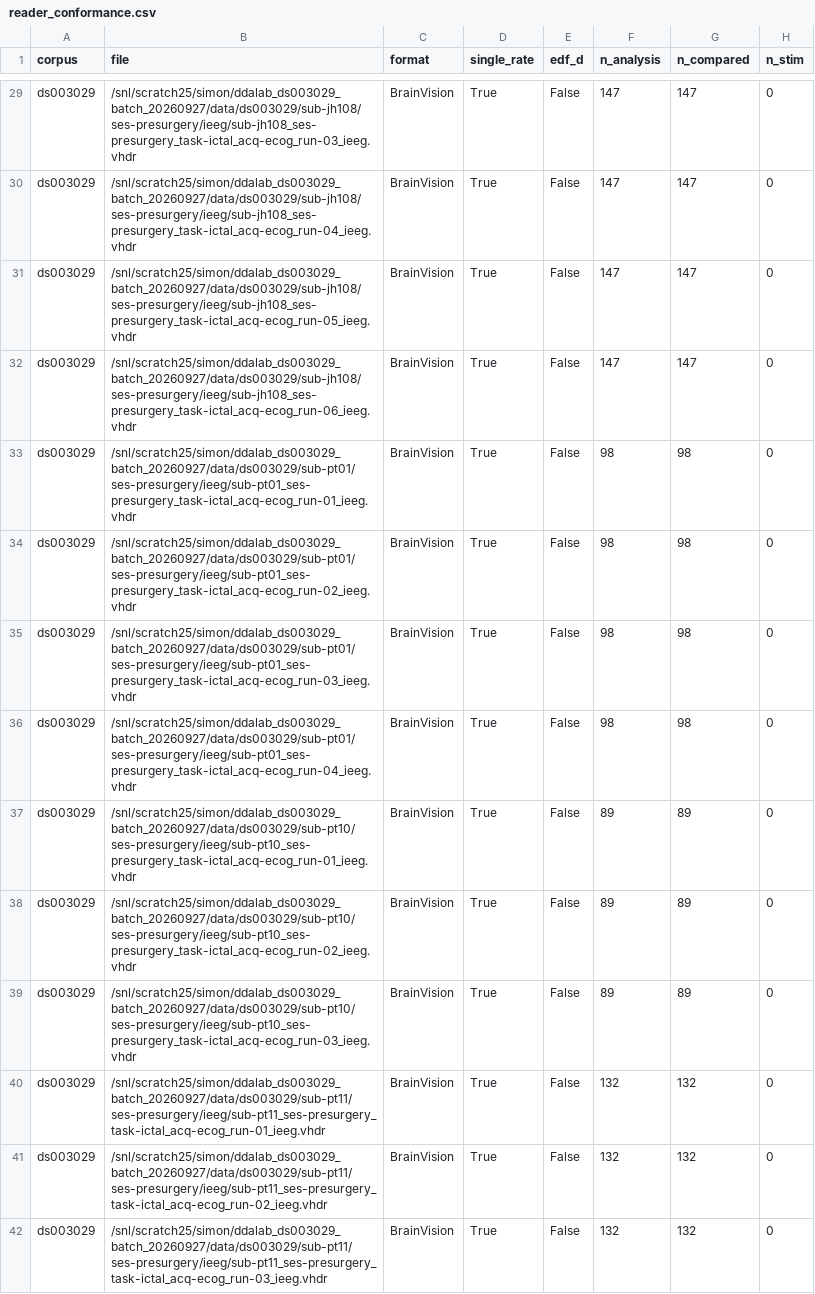
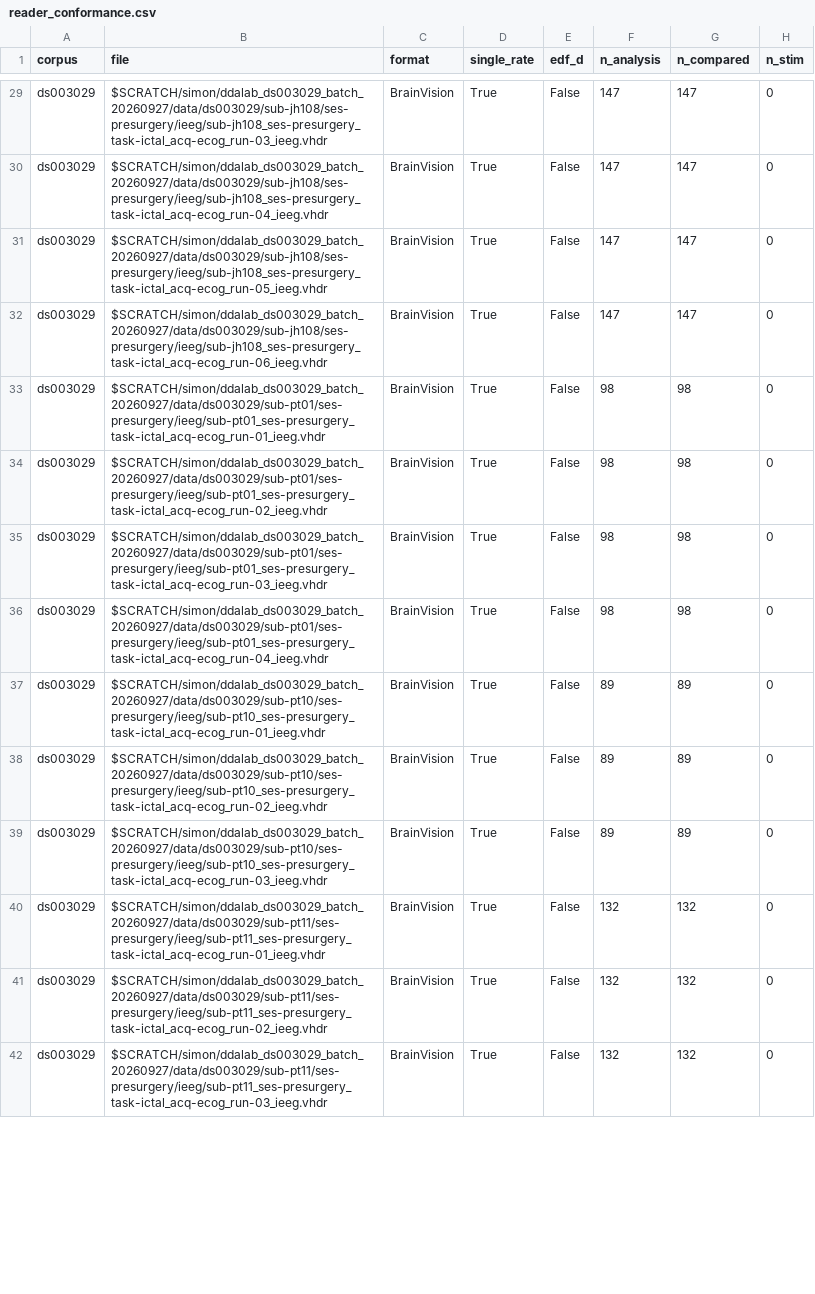
Before and after one commit to sdraeger/DDALAB, a CSV file: packages/dda-rs/conformance/reader_conformance.csv, drawn as a sheet; only a part is shown, gaps mark what is left out; the diff covers the shown part only; the diff names each change by its address in the sheet, - before the commit and + after, or states it on an @@ line.

```diff
--- a/packages/dda-rs/conformance/reader_conformance.csv
+++ b/packages/dda-rs/conformance/reader_conformance.csv
-B29 (file): /snl/scratch25/simon/ddalab_ds003029_batch_20260927/data/ds003029/sub-jh108/ses-presurgery/ieeg/sub-jh108_ses-presurgery_task-ictal_acq-ecog_run-03_ieeg.vhdr
+B29 (file): $SCRATCH/simon/ddalab_ds003029_batch_20260927/data/ds003029/sub-jh108/ses-presurgery/ieeg/sub-jh108_ses-presurgery_task-ictal_acq-ecog_run-03_ieeg.vhdr
-B30 (file): /snl/scratch25/simon/ddalab_ds003029_batch_20260927/data/ds003029/sub-jh108/ses-presurgery/ieeg/sub-jh108_ses-presurgery_task-ictal_acq-ecog_run-04_ieeg.vhdr
+B30 (file): $SCRATCH/simon/ddalab_ds003029_batch_20260927/data/ds003029/sub-jh108/ses-presurgery/ieeg/sub-jh108_ses-presurgery_task-ictal_acq-ecog_run-04_ieeg.vhdr
-B31 (file): /snl/scratch25/simon/ddalab_ds003029_batch_20260927/data/ds003029/sub-jh108/ses-presurgery/ieeg/sub-jh108_ses-presurgery_task-ictal_acq-ecog_run-05_ieeg.vhdr
+B31 (file): $SCRATCH/simon/ddalab_ds003029_batch_20260927/data/ds003029/sub-jh108/ses-presurgery/ieeg/sub-jh108_ses-presurgery_task-ictal_acq-ecog_run-05_ieeg.vhdr
-B32 (file): /snl/scratch25/simon/ddalab_ds003029_batch_20260927/data/ds003029/sub-jh108/ses-presurgery/ieeg/sub-jh108_ses-presurgery_task-ictal_acq-ecog_run-06_ieeg.vhdr
+B32 (file): $SCRATCH/simon/ddalab_ds003029_batch_20260927/data/ds003029/sub-jh108/ses-presurgery/ieeg/sub-jh108_ses-presurgery_task-ictal_acq-ecog_run-06_ieeg.vhdr
-B33 (file): /snl/scratch25/simon/ddalab_ds003029_batch_20260927/data/ds003029/sub-pt01/ses-presurgery/ieeg/sub-pt01_ses-presurgery_task-ictal_acq-ecog_run-01_ieeg.vhdr
+B33 (file): $SCRATCH/simon/ddalab_ds003029_batch_20260927/data/ds003029/sub-pt01/ses-presurgery/ieeg/sub-pt01_ses-presurgery_task-ictal_acq-ecog_run-01_ieeg.vhdr
-B34 (file): /snl/scratch25/simon/ddalab_ds003029_batch_20260927/data/ds003029/sub-pt01/ses-presurgery/ieeg/sub-pt01_ses-presurgery_task-ictal_acq-ecog_run-02_ieeg.vhdr
+B34 (file): $SCRATCH/simon/ddalab_ds003029_batch_20260927/data/ds003029/sub-pt01/ses-presurgery/ieeg/sub-pt01_ses-presurgery_task-ictal_acq-ecog_run-02_ieeg.vhdr
-B35 (file): /snl/scratch25/simon/ddalab_ds003029_batch_20260927/data/ds003029/sub-pt01/ses-presurgery/ieeg/sub-pt01_ses-presurgery_task-ictal_acq-ecog_run-03_ieeg.vhdr
+B35 (file): $SCRATCH/simon/ddalab_ds003029_batch_20260927/data/ds003029/sub-pt01/ses-presurgery/ieeg/sub-pt01_ses-presurgery_task-ictal_acq-ecog_run-03_ieeg.vhdr
-B36 (file): /snl/scratch25/simon/ddalab_ds003029_batch_20260927/data/ds003029/sub-pt01/ses-presurgery/ieeg/sub-pt01_ses-presurgery_task-ictal_acq-ecog_run-04_ieeg.vhdr
+B36 (file): $SCRATCH/simon/ddalab_ds003029_batch_20260927/data/ds003029/sub-pt01/ses-presurgery/ieeg/sub-pt01_ses-presurgery_task-ictal_acq-ecog_run-04_ieeg.vhdr
-B37 (file): /snl/scratch25/simon/ddalab_ds003029_batch_20260927/data/ds003029/sub-pt10/ses-presurgery/ieeg/sub-pt10_ses-presurgery_task-ictal_acq-ecog_run-01_ieeg.vhdr
+B37 (file): $SCRATCH/simon/ddalab_ds003029_batch_20260927/data/ds003029/sub-pt10/ses-presurgery/ieeg/sub-pt10_ses-presurgery_task-ictal_acq-ecog_run-01_ieeg.vhdr
-B38 (file): /snl/scratch25/simon/ddalab_ds003029_batch_20260927/data/ds003029/sub-pt10/ses-presurgery/ieeg/sub-pt10_ses-presurgery_task-ictal_acq-ecog_run-02_ieeg.vhdr
+B38 (file): $SCRATCH/simon/ddalab_ds003029_batch_20260927/data/ds003029/sub-pt10/ses-presurgery/ieeg/sub-pt10_ses-presurgery_task-ictal_acq-ecog_run-02_ieeg.vhdr
-B39 (file): /snl/scratch25/simon/ddalab_ds003029_batch_20260927/data/ds003029/sub-pt10/ses-presurgery/ieeg/sub-pt10_ses-presurgery_task-ictal_acq-ecog_run-03_ieeg.vhdr
+B39 (file): $SCRATCH/simon/ddalab_ds003029_batch_20260927/data/ds003029/sub-pt10/ses-presurgery/ieeg/sub-pt10_ses-presurgery_task-ictal_acq-ecog_run-03_ieeg.vhdr
-B40 (file): /snl/scratch25/simon/ddalab_ds003029_batch_20260927/data/ds003029/sub-pt11/ses-presurgery/ieeg/sub-pt11_ses-presurgery_task-ictal_acq-ecog_run-01_ieeg.vhdr
+B40 (file): $SCRATCH/simon/ddalab_ds003029_batch_20260927/data/ds003029/sub-pt11/ses-presurgery/ieeg/sub-pt11_ses-presurgery_task-ictal_acq-ecog_run-01_ieeg.vhdr
-B41 (file): /snl/scratch25/simon/ddalab_ds003029_batch_20260927/data/ds003029/sub-pt11/ses-presurgery/ieeg/sub-pt11_ses-presurgery_task-ictal_acq-ecog_run-02_ieeg.vhdr
+B41 (file): $SCRATCH/simon/ddalab_ds003029_batch_20260927/data/ds003029/sub-pt11/ses-presurgery/ieeg/sub-pt11_ses-presurgery_task-ictal_acq-ecog_run-02_ieeg.vhdr
-B42 (file): /snl/scratch25/simon/ddalab_ds003029_batch_20260927/data/ds003029/sub-pt11/ses-presurgery/ieeg/sub-pt11_ses-presurgery_task-ictal_acq-ecog_run-03_ieeg.vhdr
+B42 (file): $SCRATCH/simon/ddalab_ds003029_batch_20260927/data/ds003029/sub-pt11/ses-presurgery/ieeg/sub-pt11_ses-presurgery_task-ictal_acq-ecog_run-03_ieeg.vhdr
```
Also changed, not shown: 128 edited cells elsewhere in this file, 19 other files.
